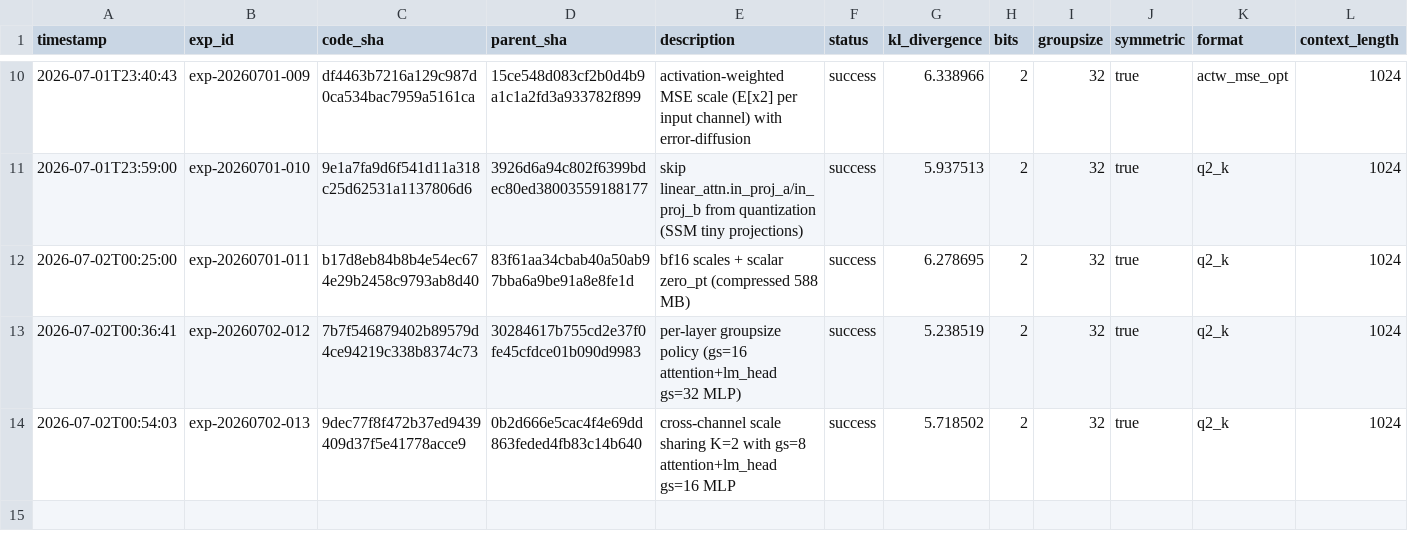
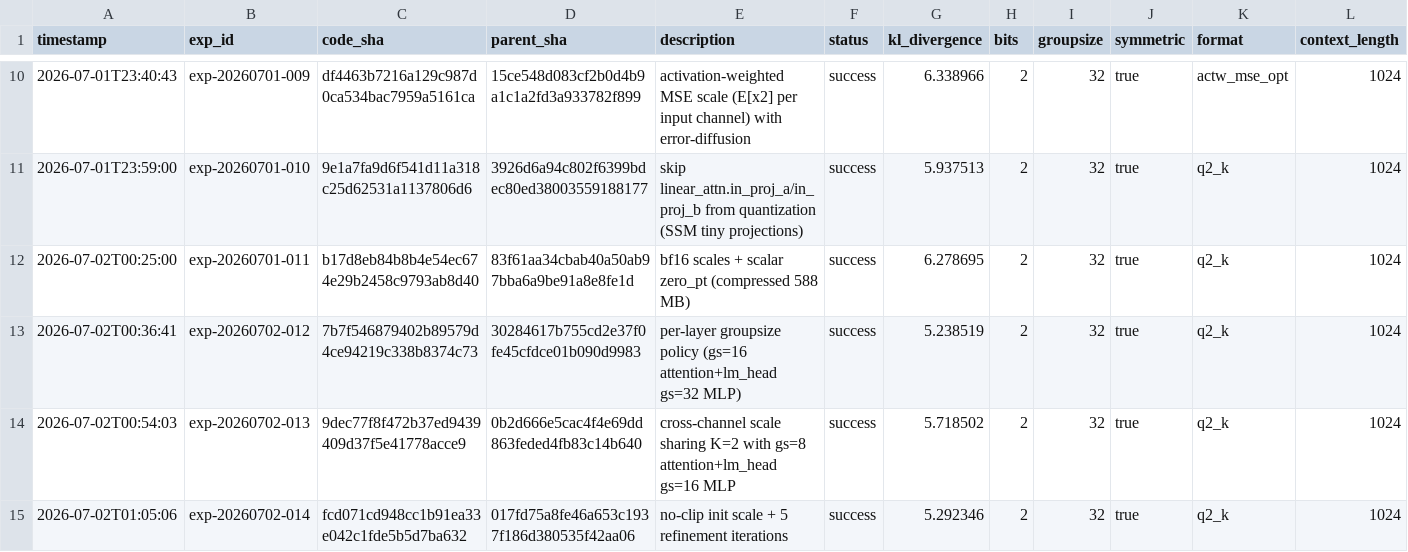
Before and after one commit to vektorprime/AutoQuant, a TSV file: results.tsv, drawn as a sheet; only a part is shown, gaps mark what is left out; rows hold the shown columns only; the diff names each change by its address in the sheet, - before the commit and + after, or states it on an @@ line.

Commit message:
record: no-clip init scale + 5 refinement iterations (KL=5.29)

```diff
--- a/results.tsv
+++ b/results.tsv
+row 15: 2026-07-02T01:05:06 | exp-20260702-014 | fcd071cd948cc1b91ea33e042c1fde5b5d7ba632 | 017fd75a8fe46a653c1937f186d380535f42aa06 | no-clip init scale + 5 refinement iterations | success | 5.292346 | 2 | 32 | true | q2_k | 1024
```
Also changed, not shown: 4 other files.
